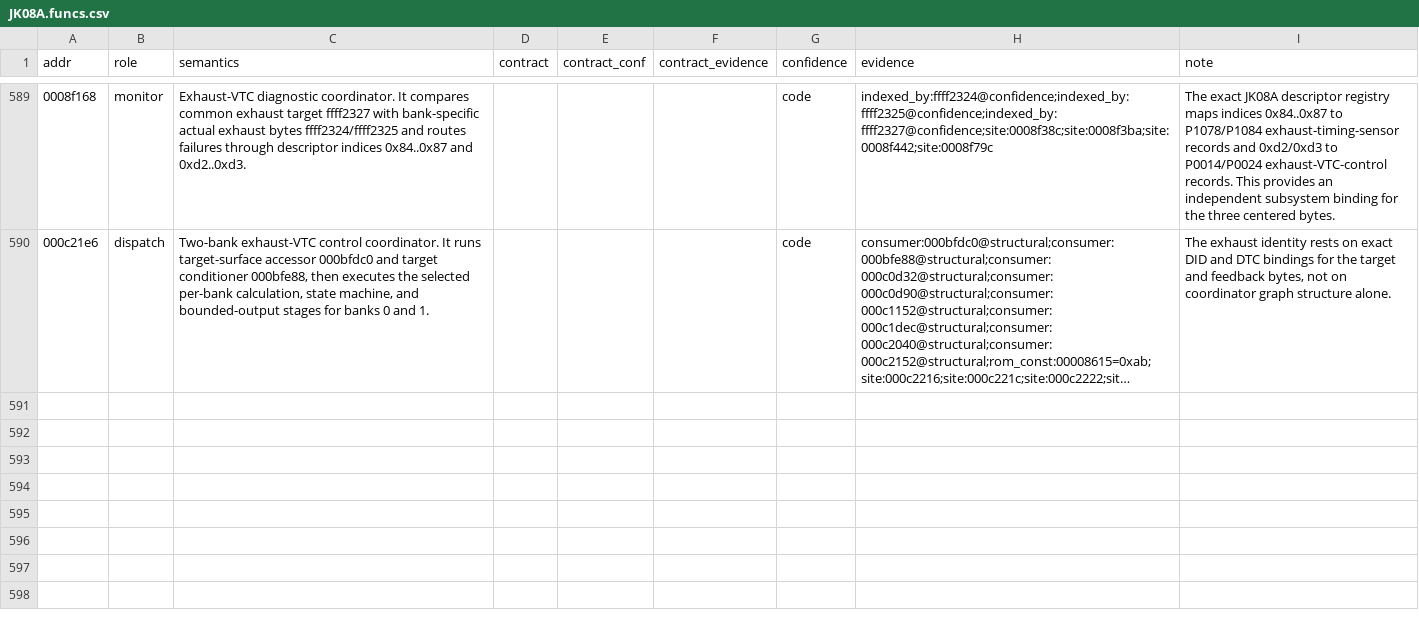
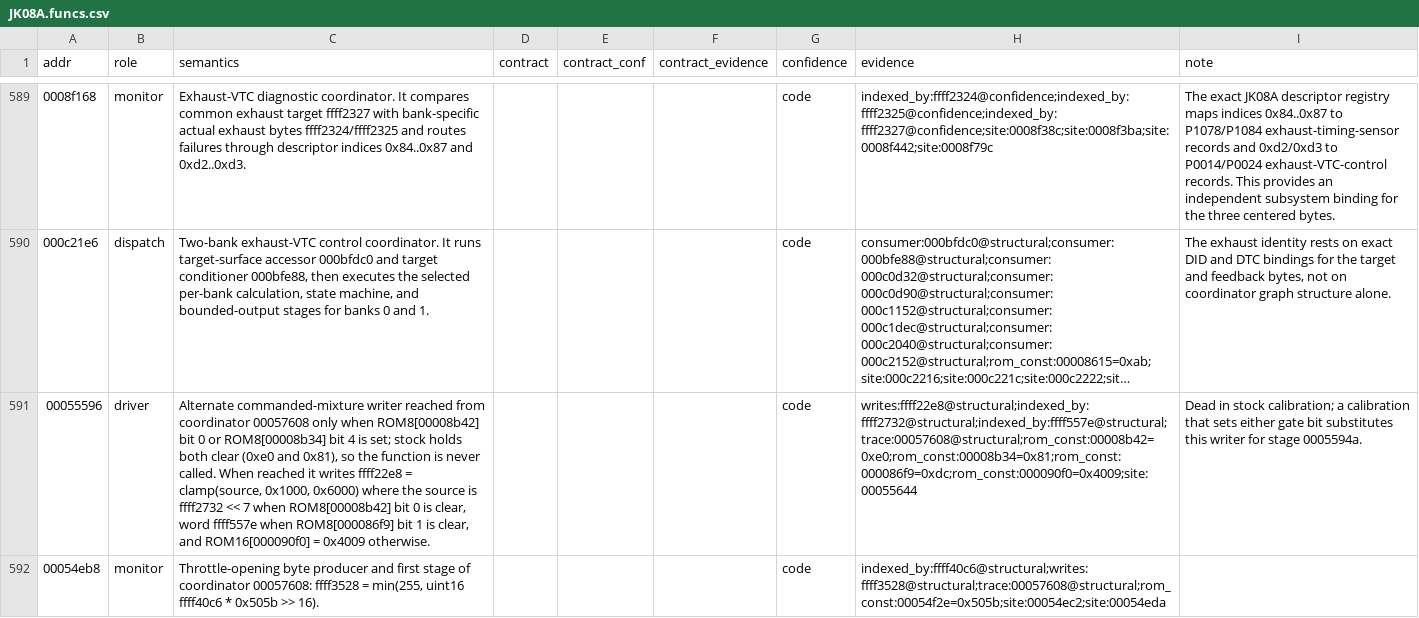
Before and after one commit to irudoy/v, a CSV file: defs/JK08A.funcs.csv, drawn as a sheet; only a part is shown, gaps mark what is left out; long unchanged cells end in …; the diff covers the shown part only; the diff names each change by its address in the sheet, - before the commit and + after, or states it on an @@ line.

Commit message:
Resolve the JK08A commanded mixture source as the Q14 word 0xFFFF22E8
Stage 0x5594A of coordinator 0x57608 is the only stock writer of 0xFFFF22E8:
target mixture map 0xA9AA on rpm/50 and normalized-BFS axes, optional
high-detonation scaling by 0x12552, the enrichment latch 0xFFFF24A2 bit 7,
the ramp word 0xFFFF123A from scheduler snapshot 0xFFFF1278, and the
stoichiometric hold below 400 rpm through 0xFFFF2700 and 0xFFFF2531. The
alternate writer 0x55596 is disabled by stock ROM gate bytes. Gate cells are
named from code: 0xFFFF3528 is the throttle-opening byte from 0x54EB8, and
0xFFFF2804 is the interval-derived rpm/12.5 byte from 0x3DF2C.

The tuning catalog carries one commanded_mixture group on the streamed
af_state_factor_raw field, the fuel specification gains a Commanded mixture
section, and the registry rows for the chain cells, functions, and maps
record the code contract with the vehicle validation of three 2026-08-26
recordings.

```diff
--- a/defs/JK08A.funcs.csv
+++ b/defs/JK08A.funcs.csv
+row 591: 00055596 | driver | Alternate commanded-mixture writer reached from coordinator 00057608 only when ROM8[00008b42] bit 0 or ROM8[00008b34] bit 4 is set; stock holds both clear (0xe0 and 0x81), so the function is never called. When reached it writes ffff22e8 = clamp(source, 0x1000, 0x6000) where the source is ffff2732 << 7 when ROM8[00008b42] bit 0 is clear, word ffff557e when ROM8[000086f9] bit 1 is clear, and ROM16[000090f0] = 0x4009 otherwise. |  |  |  | code | writes:ffff22e8@structural;indexed_by:ffff2732@structural;indexed_by:ffff557e@structural;trace:00057608@structural;rom_const:00008b42=0xe0;rom_const:00008b34=0x81;rom_const:000086f9=0xdc;rom_const:000090f0=0x4009;site:00055644 | Dead in stock calibration; a calibration that sets either gate bit substitutes this writer for stage 0005594a.
+row 592: 00054eb8 | monitor | Throttle-opening byte producer and first stage of coordinator 00057608: ffff3528 = min(255, uint16 ffff40c6 * 0x505b >> 16). |  |  |  | code | indexed_by:ffff40c6@structural;writes:ffff3528@structural;trace:00057608@structural;rom_const:00054f2e=0x505b;site:00054ec2;site:00054eda
```
Also changed, not shown: 1 added row and 8 edited cells elsewhere in this file, defs/JK08A.findings.csv, 5 other files.
